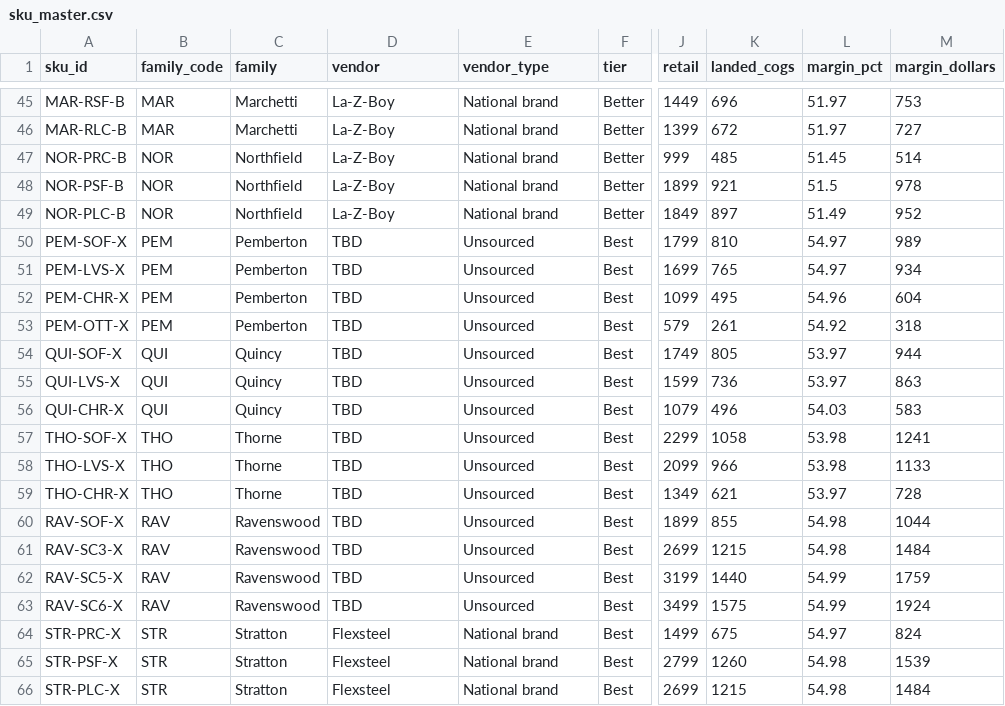
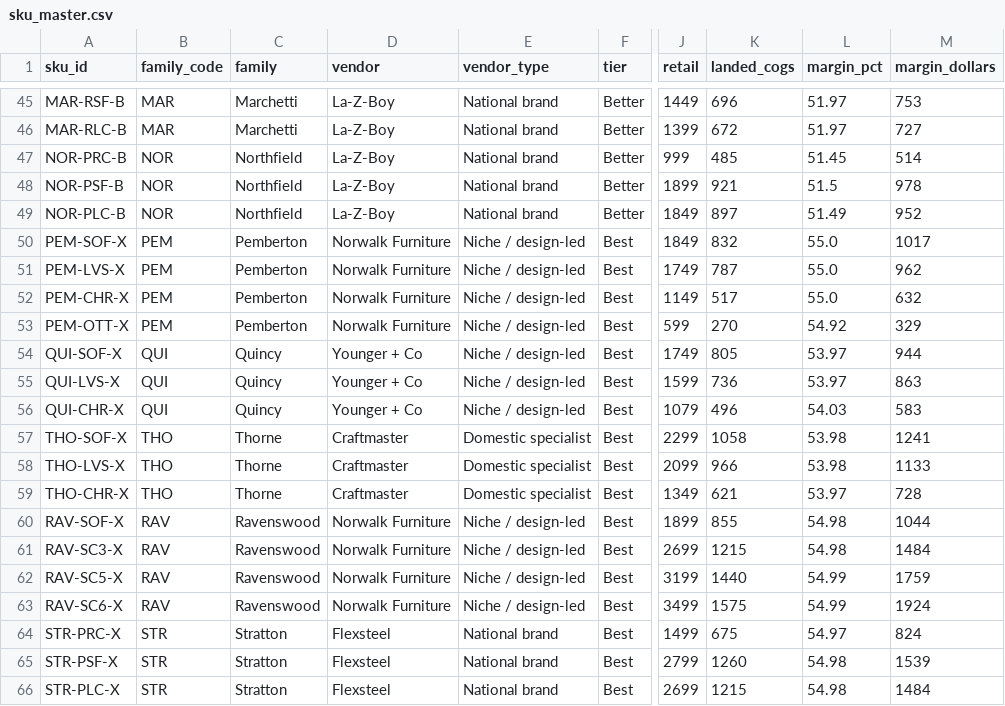
Before and after one commit to jfarmer222/SLFeed, a CSV file: data/sku_master.csv, drawn as a sheet; only a part is shown, gaps mark what is left out; the diff covers the shown part only; the diff names each change by its address in the sheet, - before the commit and + after, or states it on an @@ line.

```diff
--- a/data/sku_master.csv
+++ b/data/sku_master.csv
-D50:D53 (vendor): TBD
+D50:D53 (vendor): Norwalk Furniture
-E50:E56 (vendor_type): Unsourced
+E50:E56 (vendor_type): Niche / design-led
-J50 (retail): 1799
+J50 (retail): 1849
-K50 (landed_cogs): 810
+K50 (landed_cogs): 832
-L50:L51 (margin_pct): 54.97
+L50:L51 (margin_pct): 55.0
-M50 (margin_dollars): 989
+M50 (margin_dollars): 1017
-J51 (retail): 1699
+J51 (retail): 1749
-K51 (landed_cogs): 765
+K51 (landed_cogs): 787
-M51 (margin_dollars): 934
+M51 (margin_dollars): 962
-J52 (retail): 1099
+J52 (retail): 1149
-K52 (landed_cogs): 495
+K52 (landed_cogs): 517
-L52 (margin_pct): 54.96
+L52 (margin_pct): 55.0
-M52 (margin_dollars): 604
+M52 (margin_dollars): 632
-J53 (retail): 579
+J53 (retail): 599
-K53 (landed_cogs): 261
+K53 (landed_cogs): 270
-M53 (margin_dollars): 318
+M53 (margin_dollars): 329
-D54:D56 (vendor): TBD
+D54:D56 (vendor): Younger + Co
-D57:D59 (vendor): TBD
+D57:D59 (vendor): Craftmaster
-E57:E59 (vendor_type): Unsourced
+E57:E59 (vendor_type): Domestic specialist
-D60:D63 (vendor): TBD
+D60:D63 (vendor): Norwalk Furniture
-E60:E63 (vendor_type): Unsourced
+E60:E63 (vendor_type): Niche / design-led
```
Also changed, not shown: 66 edited cells elsewhere in this file, data/frame_families.csv, data/tradeup_lanes.csv, 7 other files.
